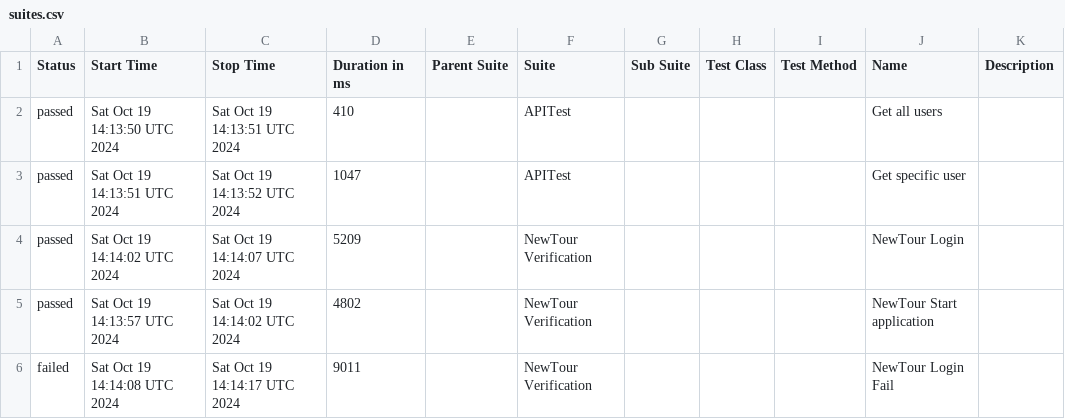
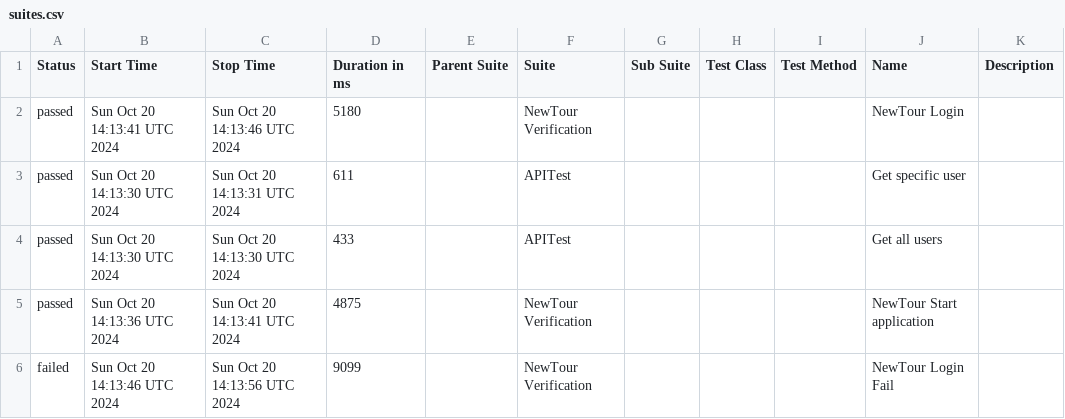
Before and after one commit to Pedrothh/automation-cypress-api-e2e-example, a CSV file: data/suites.csv, drawn as a sheet.

```diff
--- a/data/suites.csv
+++ b/data/suites.csv
@@ -1,6 +1,6 @@
 "Status","Start Time","Stop Time","Duration in ms","Parent Suite","Suite","Sub Suite","Test Class","Test Method","Name","Description"
-"passed","Sat Oct 19 14:13:50 UTC 2024","Sat Oct 19 14:13:51 UTC 2024","410","","APITest","","","","Get all users",""
-"passed","Sat Oct 19 14:13:51 UTC 2024","Sat Oct 19 14:13:52 UTC 2024","1047","","APITest","","","","Get specific user",""
-"passed","Sat Oct 19 14:14:02 UTC 2024","Sat Oct 19 14:14:07 UTC 2024","5209","","NewTour Verification","","","","NewTour Login",""
-"passed","Sat Oct 19 14:13:57 UTC 2024","Sat Oct 19 14:14:02 UTC 2024","4802","","NewTour Verification","","","","NewTour Start application",""
-"failed","Sat Oct 19 14:14:08 UTC 2024","Sat Oct 19 14:14:17 UTC 2024","9011","","NewTour Verification","","","","NewTour Login Fail",""
+"passed","Sun Oct 20 14:13:41 UTC 2024","Sun Oct 20 14:13:46 UTC 2024","5180","","NewTour Verification","","","","NewTour Login",""
+"passed","Sun Oct 20 14:13:30 UTC 2024","Sun Oct 20 14:13:31 UTC 2024","611","","APITest","","","","Get specific user",""
+"passed","Sun Oct 20 14:13:30 UTC 2024","Sun Oct 20 14:13:30 UTC 2024","433","","APITest","","","","Get all users",""
+"passed","Sun Oct 20 14:13:36 UTC 2024","Sun Oct 20 14:13:41 UTC 2024","4875","","NewTour Verification","","","","NewTour Start application",""
+"failed","Sun Oct 20 14:13:46 UTC 2024","Sun Oct 20 14:13:56 UTC 2024","9099","","NewTour Verification","","","","NewTour Login Fail",""
```
Also changed, not shown: 27 other files.
